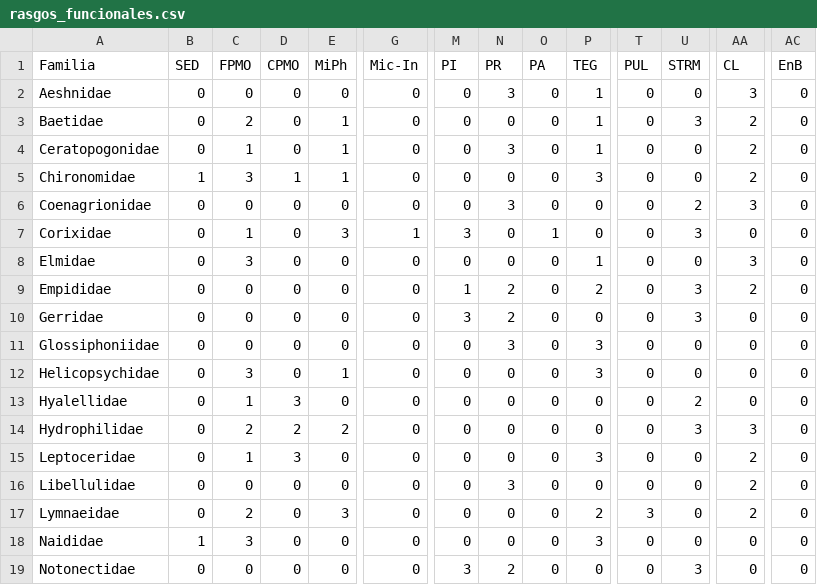
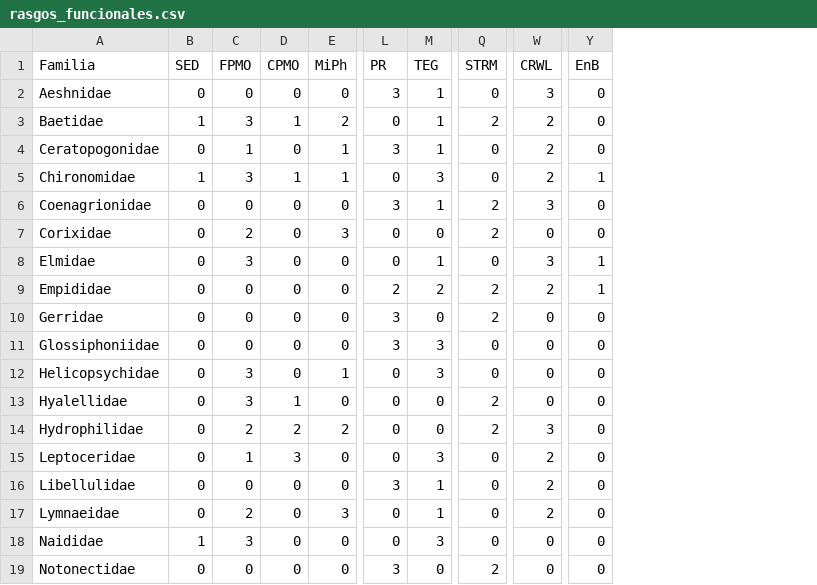
Before and after one commit to MichaelVel/Trabajo-Grado, a CSV file: Data/rasgos_funcionales.csv, drawn as a sheet; only a part is shown, gaps mark what is left out; removed rows and columns are numbered as before the commit, all else as after; the diff covers the shown part only; the diff names each change by its address in the sheet, - before the commit and + after, or states it on an @@ line.

```diff
--- a/Data/rasgos_funcionales.csv
+++ b/Data/rasgos_funcionales.csv
-column G (Mic-In), rows 2-19: 0 | 0 | 0 | 0 | 0 | 1 | 0 | 0 | 0 | 0 | 0 | 0 | 0 | 0 | 0 | 0 | 0 | 0
-column M (PI), rows 2-19: 0 | 0 | 0 | 0 | 0 | 3 | 0 | 1 | 3 | 0 | 0 | 0 | 0 | 0 | 0 | 0 | 0 | 3
-column O (PA), rows 2-19: 0 | 0 | 0 | 0 | 0 | 1 | 0 | 0 | 0 | 0 | 0 | 0 | 0 | 0 | 0 | 0 | 0 | 0
-column T (PUL), rows 2-19: 0 | 0 | 0 | 0 | 0 | 0 | 0 | 0 | 0 | 0 | 0 | 0 | 0 | 0 | 0 | 3 | 0 | 0
-W1: CL
+W1: CRWL
-B3 (SED): 0
+B3 (SED): 1
-C3 (FPMO): 2
+C3 (FPMO): 3
-D3 (CPMO): 0
+D3 (CPMO): 1
-E3 (MiPh): 1
+E3 (MiPh): 2
-Q3 (STRM): 3
+Q3 (STRM): 2
-Y5 (EnB): 0
+Y5 (EnB): 1
-M6 (TEG): 0
+M6 (TEG): 1
-C7 (FPMO): 1
+C7 (FPMO): 2
-Q7 (STRM): 3
+Q7 (STRM): 2
-Y8:Y9 (EnB): 0
+Y8:Y9 (EnB): 1
-Q9:Q10 (STRM): 3
+Q9:Q10 (STRM): 2
-L10 (PR): 2
+L10 (PR): 3
-C13 (FPMO): 1
+C13 (FPMO): 3
-D13 (CPMO): 3
+D13 (CPMO): 1
-Q14 (STRM): 3
+Q14 (STRM): 2
-M16 (TEG): 0
+M16 (TEG): 1
-M17 (TEG): 2
+M17 (TEG): 1
-L19 (PR): 2
+L19 (PR): 3
-Q19 (STRM): 3
+Q19 (STRM): 2
```
Also changed, not shown: 22 edited cells elsewhere in this file, Data/rasgos_funcionales_tabla.csv, Data/rio_frio.csv, 1 other file.
